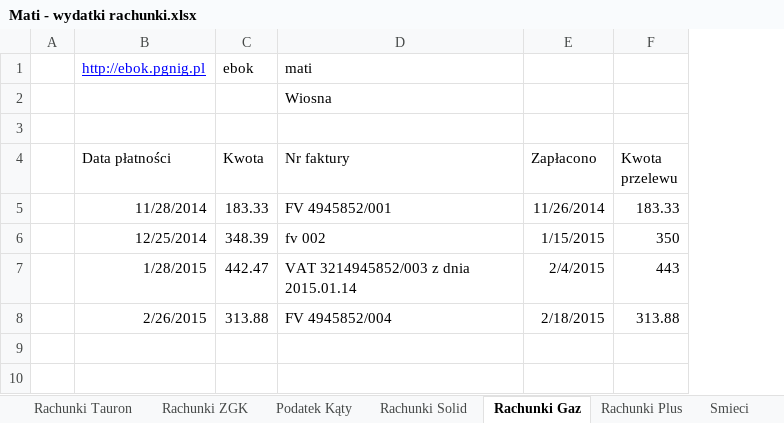
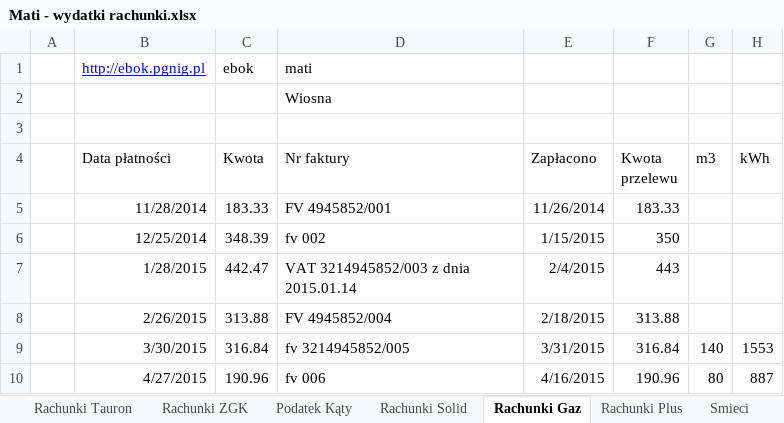
Before and after one commit to bajo2000/mati-sloncowati, an Excel workbook: plan/Mati - wydatki rachunki.xlsx, sheet Rachunki Gaz, drawn as a sheet; values as stored, in another font and other column widths than the file's, no borders; table styles not drawn; the diff names each change by its address in the sheet, - before the commit and + after, or states it on an @@ line.

Commit message:
update rachunki

```diff
--- a/plan/Mati - wydatki rachunki.xlsx (sheet Rachunki Gaz)
+++ b/plan/Mati - wydatki rachunki.xlsx (sheet Rachunki Gaz)
+column G (m3), empty
+column H (kWh), empty
+row 9:  | 3/30/2015 | 316.84 | fv 3214945852/005 | 3/31/2015 | 316.84 | 140 | 1553
+row 10:  | 4/27/2015 | 190.96 | fv 006 | 4/16/2015 | 190.96 | 80 | 887
```
Also changed, not shown: sheet Rachunki ZGK, sheet Rachunki Solid, sheet Rachunki Plus, sheet Rachunki Tauron.
